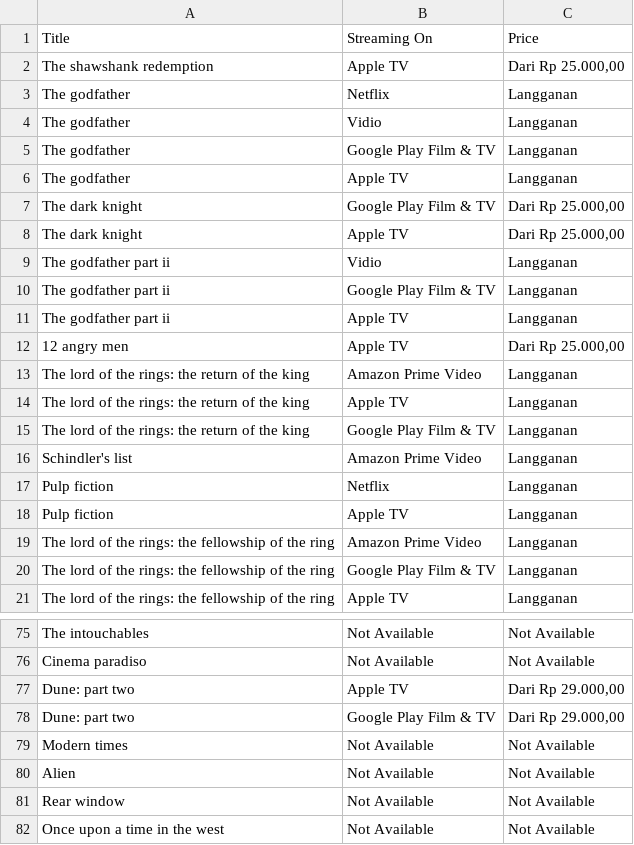
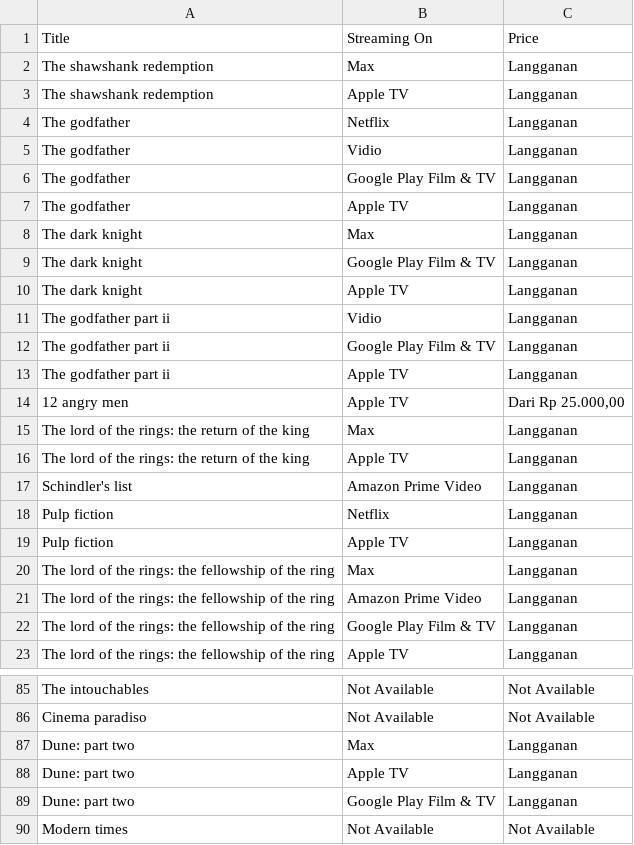
Before and after one commit to johanpramudito/ETL-Melodi, a CSV file: Output/IMDb/Google_Checkpoints/Google_Scraping_complete.csv, drawn as a sheet; only a part is shown, gaps mark what is left out; the shorter side is filled out with more unchanged rows; the diff covers the shown part only.

```diff
--- a/Output/IMDb/Google_Checkpoints/Google_Scraping_complete.csv
+++ b/Output/IMDb/Google_Checkpoints/Google_Scraping_complete.csv
@@ -1,3 +1,4 @@
 Title,Streaming On,Price
-The shawshank redemption,Apple TV,"Dari Rp 25.000,00"
+The shawshank redemption,Max,Langganan
+The shawshank redemption,Apple TV,Langganan
 The godfather,Netflix,Langganan
@@ -6,4 +7,5 @@ The godfather,Google Play Film & TV,Langganan
 The godfather,Apple TV,Langganan
-The dark knight,Google Play Film & TV,"Dari Rp 25.000,00"
-The dark knight,Apple TV,"Dari Rp 25.000,00"
+The dark knight,Max,Langganan
+The dark knight,Google Play Film & TV,Langganan
+The dark knight,Apple TV,Langganan
 The godfather part ii,Vidio,Langganan
@@ -12,5 +14,4 @@ The godfather part ii,Apple TV,Langganan
 12 angry men,Apple TV,"Dari Rp 25.000,00"
-The lord of the rings: the return of the king,Amazon Prime Video,Langganan
+The lord of the rings: the return of the king,Max,Langganan
 The lord of the rings: the return of the king,Apple TV,Langganan
-The lord of the rings: the return of the king,Google Play Film & TV,Langganan
 Schindler's list,Amazon Prime Video,Langganan
@@ -18,2 +19,3 @@ Pulp fiction,Netflix,Langganan
 Pulp fiction,Apple TV,Langganan
+The lord of the rings: the fellowship of the ring,Max,Langganan
 The lord of the rings: the fellowship of the ring,Amazon Prime Video,Langganan
@@ -76,4 +86,5 @@ The intouchables,Not Available,Not Available
 Cinema paradiso,Not Available,Not Available
-Dune: part two,Apple TV,"Dari Rp 29.000,00"
-Dune: part two,Google Play Film & TV,"Dari Rp 29.000,00"
+Dune: part two,Max,Langganan
+Dune: part two,Apple TV,Langganan
+Dune: part two,Google Play Film & TV,Langganan
 Modern times,Not Available,Not Available
```
Also changed, not shown: 18 added rows, 1 removed row, 2 moved rows and 23 edited cells elsewhere in this file, Output/IMDb/Google_Checkpoints/Google_Scraping_checkpoint_150.csv, 7 other files.
